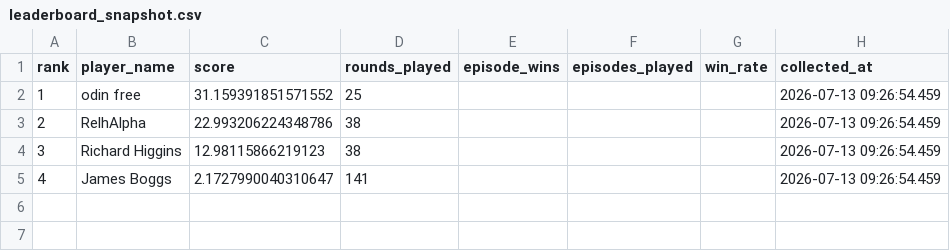
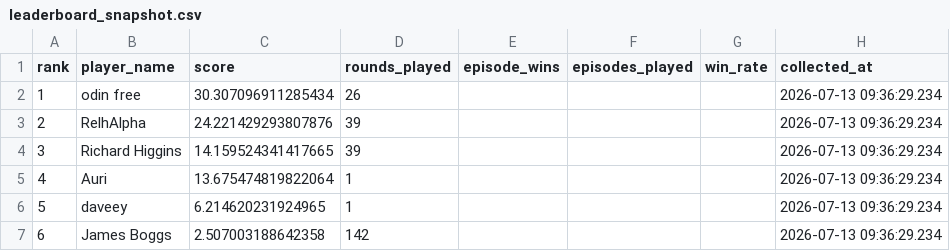
Before and after one commit to welttowelt/proxywar-coworld-starter, a CSV file: data/analysis/leaderboard_snapshot.csv, drawn as a sheet.

Commit message:
Refresh Proxy War dashboard data

```diff
--- a/data/analysis/leaderboard_snapshot.csv
+++ b/data/analysis/leaderboard_snapshot.csv
@@ -1,5 +1,7 @@
 rank,player_name,score,rounds_played,episode_wins,episodes_played,win_rate,collected_at
-1,odin free,31.159391851571552,25,,,,2026-07-13 09:26:54.459
-2,RelhAlpha,22.993206224348786,38,,,,2026-07-13 09:26:54.459
-3,Richard Higgins,12.98115866219123,38,,,,2026-07-13 09:26:54.459
-4,James Boggs,2.1727990040310647,141,,,,2026-07-13 09:26:54.459
+1,odin free,30.307096911285434,26,,,,2026-07-13 09:36:29.234
+2,RelhAlpha,24.221429293807876,39,,,,2026-07-13 09:36:29.234
+3,Richard Higgins,14.159524341417665,39,,,,2026-07-13 09:36:29.234
+4,Auri,13.675474819822064,1,,,,2026-07-13 09:36:29.234
+5,daveey,6.214620231924965,1,,,,2026-07-13 09:36:29.234
+6,James Boggs,2.507003188642358,142,,,,2026-07-13 09:36:29.234
```
Also changed, not shown: data/analysis/data_quality.csv, 14 other files.
